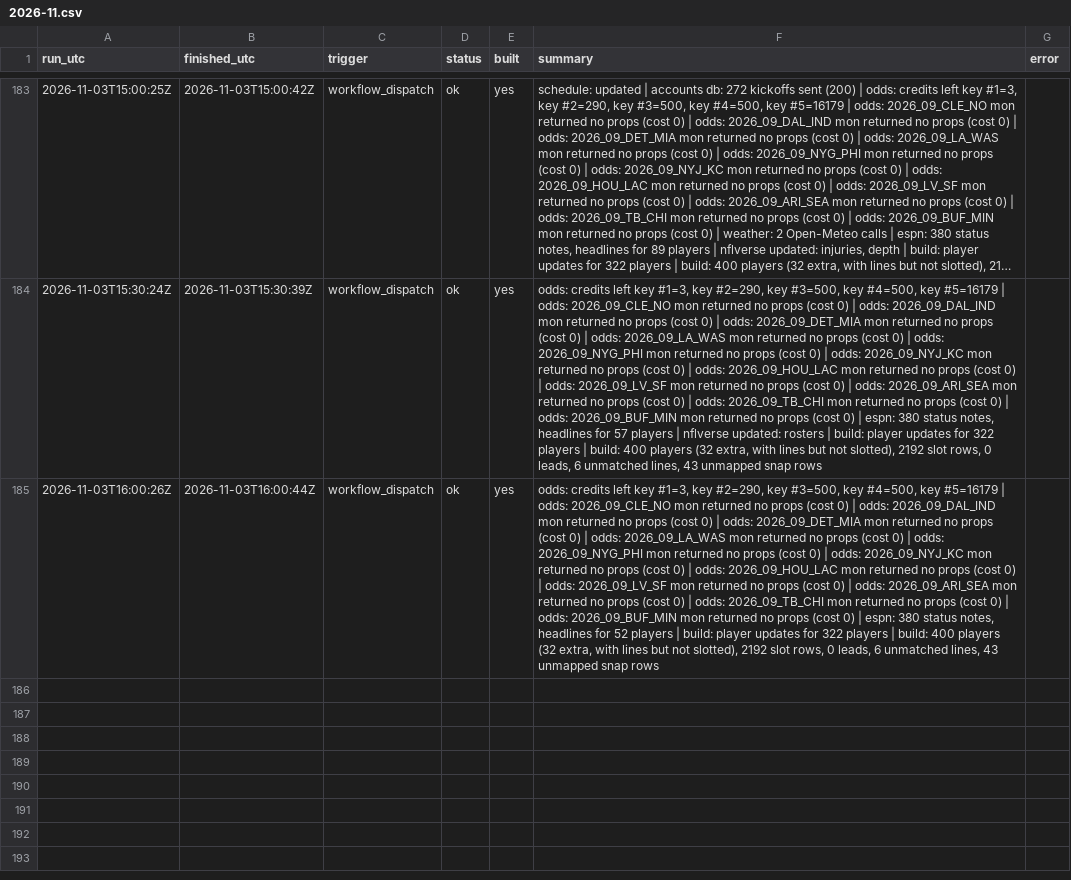
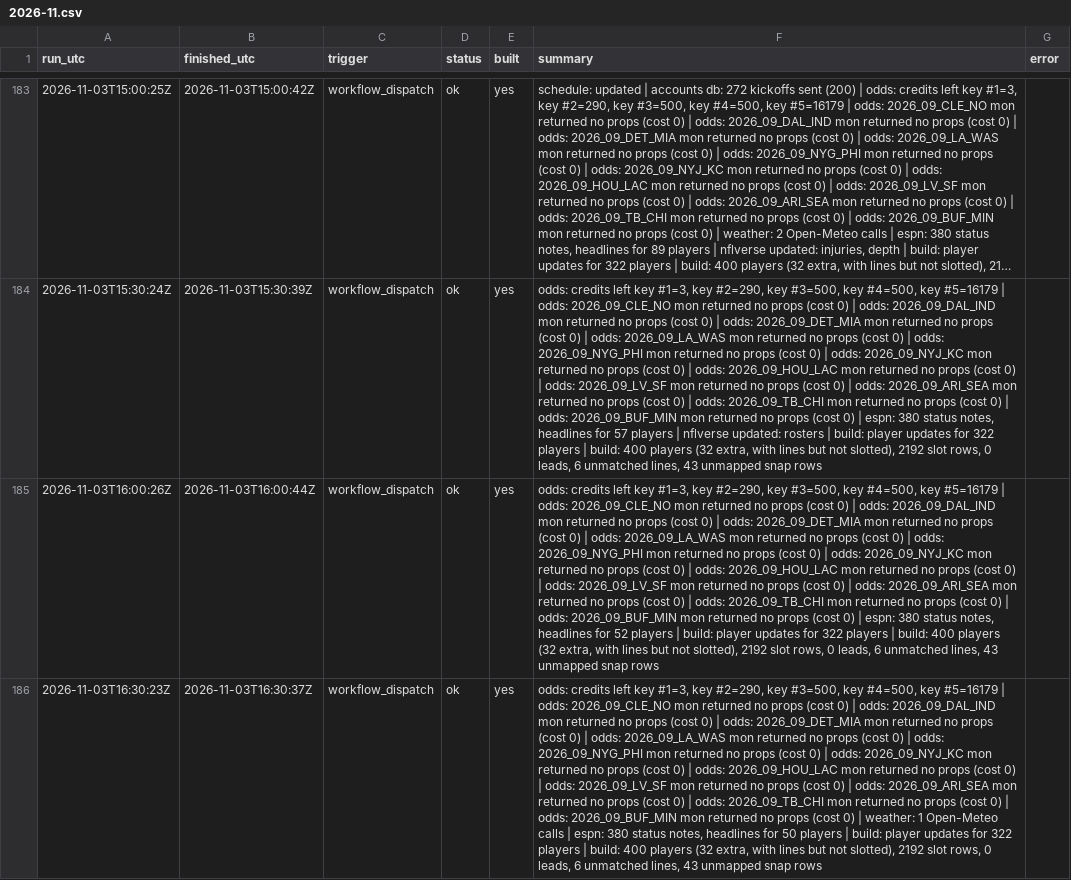
Before and after one commit to mvpeterson0-netizen/NFL-Odds-Tracker, a CSV file: data/runs/2026-11.csv, drawn as a sheet; only a part is shown, gaps mark what is left out; long unchanged cells end in …; the diff names each change by its address in the sheet, - before the commit and + after, or states it on an @@ line.

```diff
--- a/data/runs/2026-11.csv
+++ b/data/runs/2026-11.csv
+row 186: 2026-11-03T16:30:23Z | 2026-11-03T16:30:37Z | workflow_dispatch | ok | yes | odds: credits left key #1=3, key #2=290, key #3=500, key #4=500, key #5=16179 | odds: 2026_09_CLE_NO mon returned no props (cost 0) | odds: 2026_09_DAL_IND mon returned no props (cost 0) | odds: 2026_09_DET_MIA mon returned no props (cost 0) | odds: 2026_09_LA_WAS mon returned no props (cost 0) | odds: 2026_09_NYG_PHI mon returned no props (cost 0) | odds: 2026_09_NYJ_KC mon returned no props (cost 0) | odds: 2026_09_HOU_LAC mon returned no props (cost 0) | odds: 2026_09_LV_SF mon returned no props (cost 0) | odds: 2026_09_ARI_SEA mon returned no props (cost 0) | odds: 2026_09_TB_CHI mon returned no props (cost 0) | odds: 2026_09_BUF_MIN mon returned no props (cost 0) | weather: 1 Open-Meteo calls | espn: 380 status notes, headlines for 50 players | build: player updates for 322 players | build: 400 players (32 extra, with lines but not slotted), 2192 slot rows, 0 leads, 6 unmatched lines, 43 unmapped snap rows
```
Also changed, not shown: data/pull_log.csv, data/slots.csv, 6 other files.
